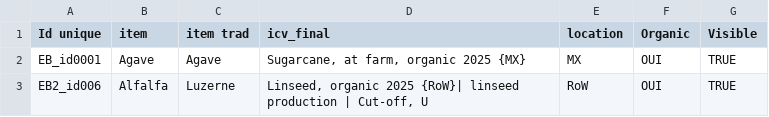
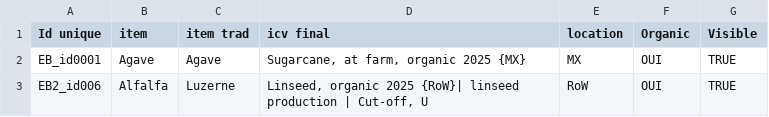
Before and after one commit to MTES-MCT/ecobalyse-method-tooling, a CSV file: food/metadata/source/new_ingredient_BIO.csv, drawn as a sheet; only a part is shown.

```diff
--- a/food/metadata/source/new_ingredient_BIO.csv
+++ b/food/metadata/source/new_ingredient_BIO.csv
@@ -1,2 +1,2 @@
-Id unique,item,item trad,icv_final,location,Organic,Visible
+Id unique,item,item trad,icv final,location,Organic,Visible
 EB_id0001,Agave,Agave,"Sugarcane, at farm, organic 2025 {MX}",MX,OUI,TRUE
```
Also changed, not shown: food/metadata/generated/fichier_final_BIO.csv, food/metadata/generated/fichier_final_FR.csv, 1 other file.
